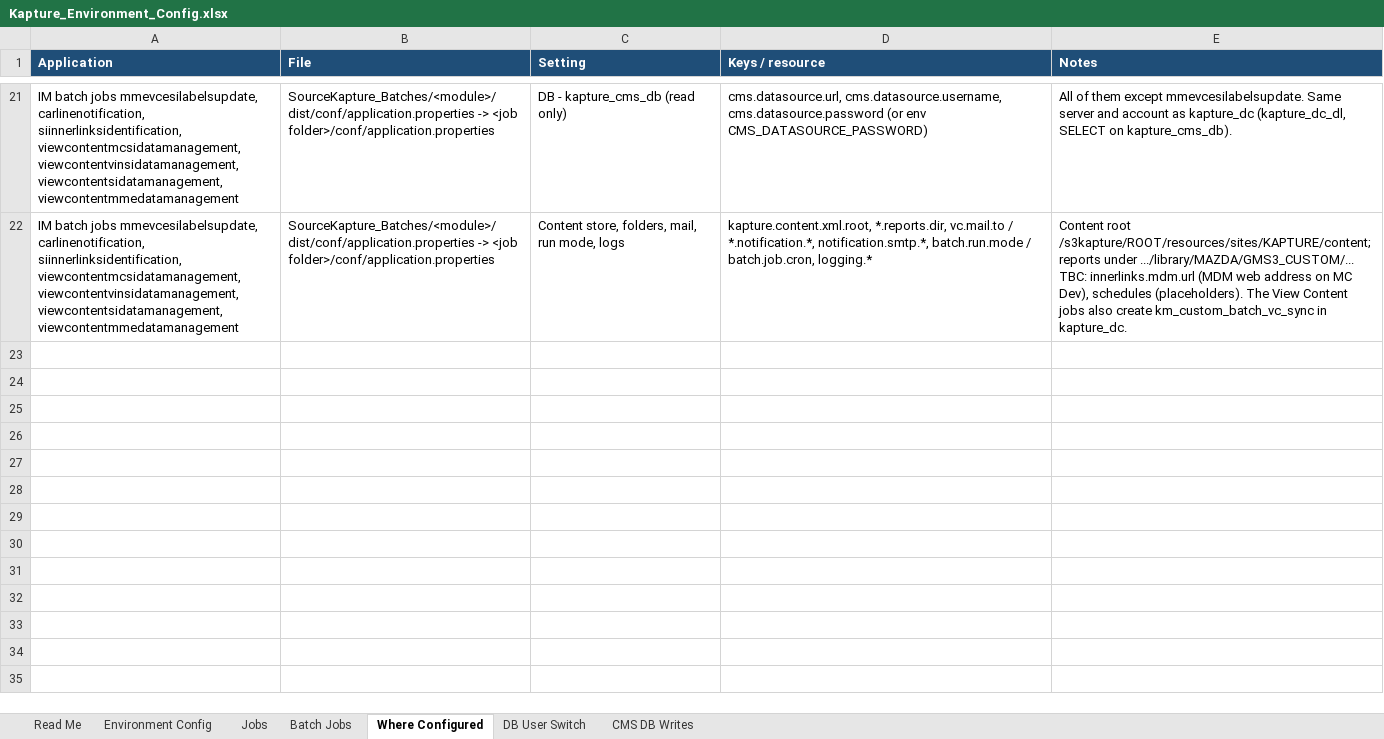
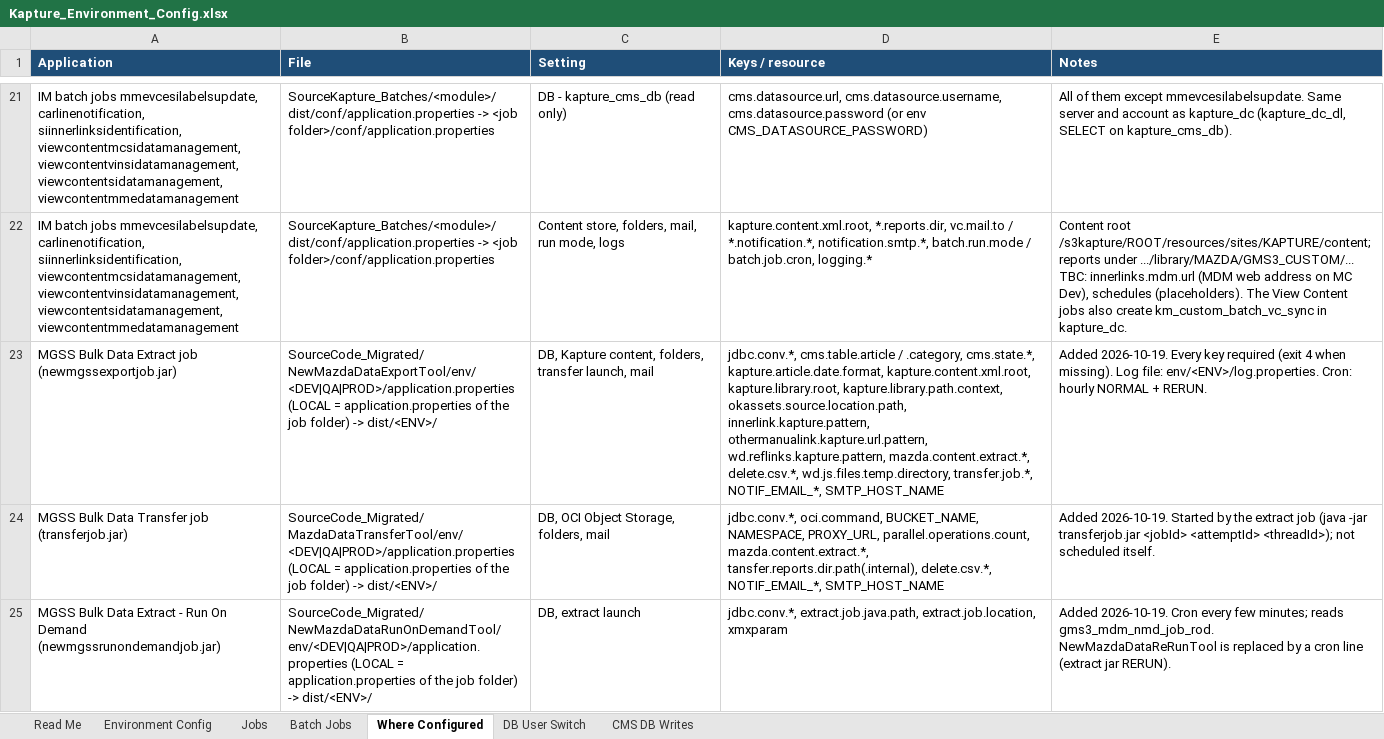
Before and after one commit to vishaldsnak/kapture_apps, an Excel workbook: KaptureConfigs/Environment_Config/Kapture_Environment_Config.xlsx, sheet Where Configured, drawn as a sheet; only a part is shown, gaps mark what is left out; values as stored, in another font and other column widths than the file's, no borders; the diff names each change by its address in the sheet, - before the commit and + after, or states it on an @@ line.

```diff
--- a/KaptureConfigs/Environment_Config/Kapture_Environment_Config.xlsx (sheet Where Configured)
+++ b/KaptureConfigs/Environment_Config/Kapture_Environment_Config.xlsx (sheet Where Configured)
+row 23: MGSS Bulk Data Extract job (newmgssexportjob.jar) | SourceCode_Migrated/NewMazdaDataExportTool/env/<DEV|QA|PROD>/application.properties (LOCAL = application.properties of the job folder) -> dist/<ENV>/ | DB, Kapture content, folders, transfer launch, mail | jdbc.conv.*, cms.table.article / .category, cms.state.*, kapture.article.date.format, kapture.content.xml.root, kapture.library.root, kapture.library.path.context, okassets.source.location.path, innerlink.kapture.pattern, othermanualink.kapture.url.pattern, wd.reflinks.kapture.pattern, mazda.content.extract.*, delete.csv.*, wd.js.files.temp.directory, transfer.job.*, NOTIF_EMAIL_*, SMTP_HOST_NAME | Added 2026-10-19. Every key required (exit 4 when missing). Log file: env/<ENV>/log.properties. Cron: hourly NORMAL + RERUN.
+row 24: MGSS Bulk Data Transfer job (transferjob.jar) | SourceCode_Migrated/MazdaDataTransferTool/env/<DEV|QA|PROD>/application.properties (LOCAL = application.properties of the job folder) -> dist/<ENV>/ | DB, OCI Object Storage, folders, mail | jdbc.conv.*, oci.command, BUCKET_NAME, NAMESPACE, PROXY_URL, parallel.operations.count, mazda.content.extract.*, tansfer.reports.dir.path(.internal), delete.csv.*, NOTIF_EMAIL_*, SMTP_HOST_NAME | Added 2026-10-19. Started by the extract job (java -jar transferjob.jar <jobId> <attemptId> <threadId>); not scheduled itself.
+row 25: MGSS Bulk Data Extract - Run On Demand (newmgssrunondemandjob.jar) | SourceCode_Migrated/NewMazdaDataRunOnDemandTool/env/<DEV|QA|PROD>/application.properties (LOCAL = application.properties of the job folder) -> dist/<ENV>/ | DB, extract launch | jdbc.conv.*, extract.job.java.path, extract.job.location, xmxparam | Added 2026-10-19. Cron every few minutes; reads gms3_mdm_nmd_job_rod. NewMazdaDataReRunTool is replaced by a cron line (extract jar RERUN).
```
Also changed, not shown: sheet Environment Config, sheet Read Me, DMTKapture/docs/DMTKapture_Content_Transformation_Checklist.xlsx, KaptureConfigs/OtherDocs/DMTKapture_Content_Transformation_Checklist.xlsx, 24 other files.
